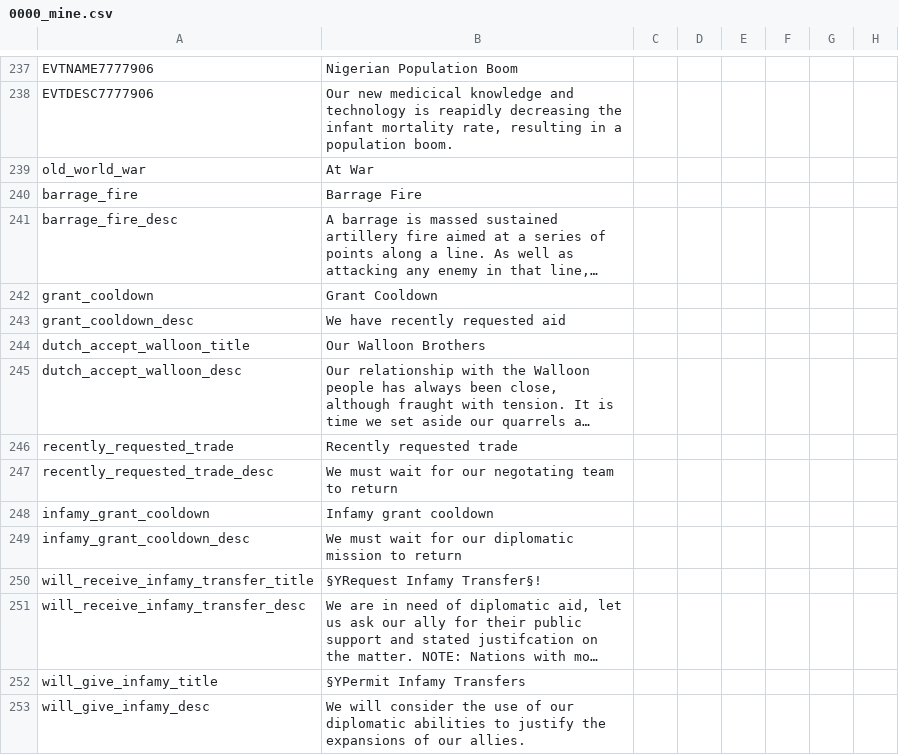
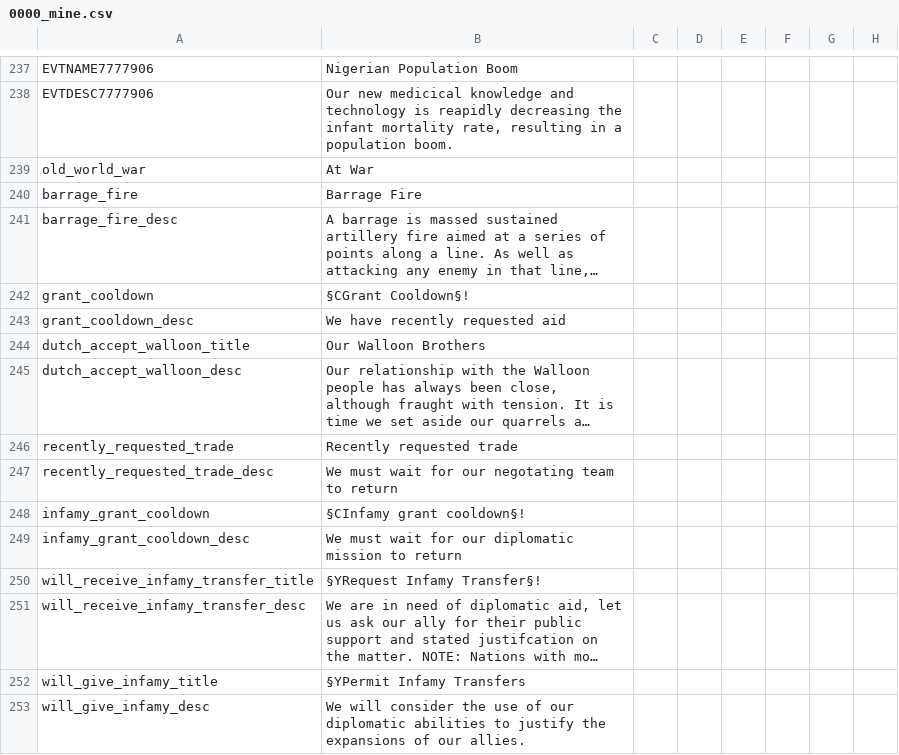
Before and after one commit to Marco-O-Panzer/HFM_MP_Series_Master, a CSV file: HFM MP Series/localisation/0000_mine.csv, drawn as a sheet; only a part is shown, gaps mark what is left out; long unchanged cells end in …; the diff names each change by its address in the sheet, - before the commit and + after, or states it on an @@ line.

```diff
--- a/HFM MP Series/localisation/0000_mine.csv
+++ b/HFM MP Series/localisation/0000_mine.csv
-B242: Grant Cooldown
+B242: §CGrant Cooldown§!
-B248: Infamy grant cooldown
+B248: §CInfamy grant cooldown§!
```
Also changed, not shown: HFM MP Series/localisation/0000_mine2.csv, HFM MP Series/localisation/0000_mine3.csv, 9 other files.
